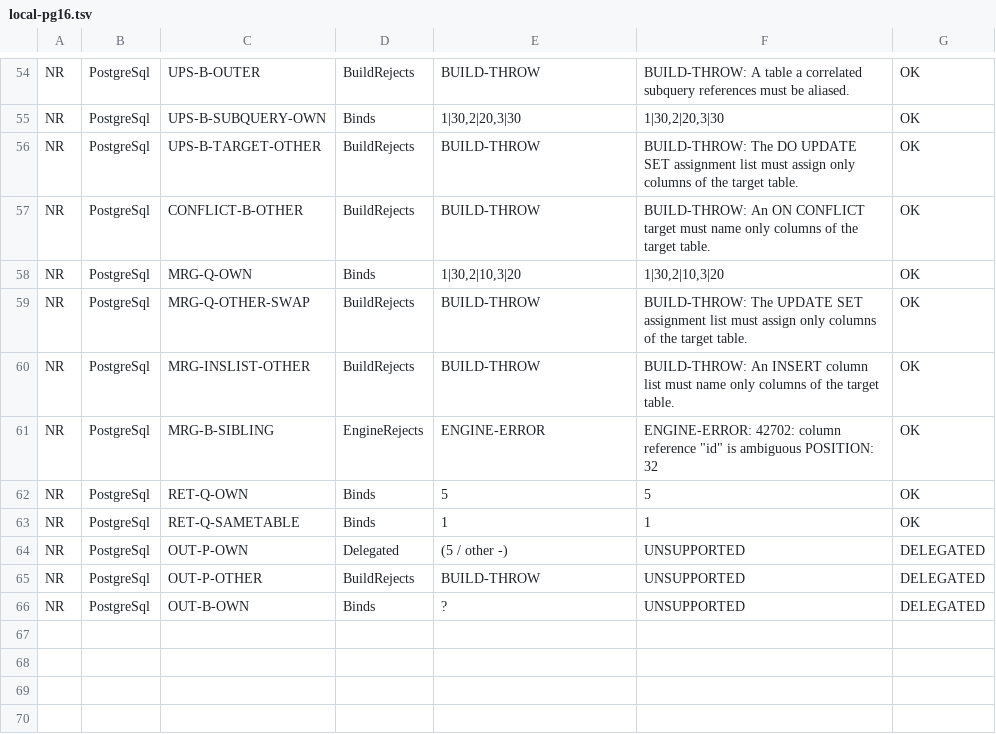
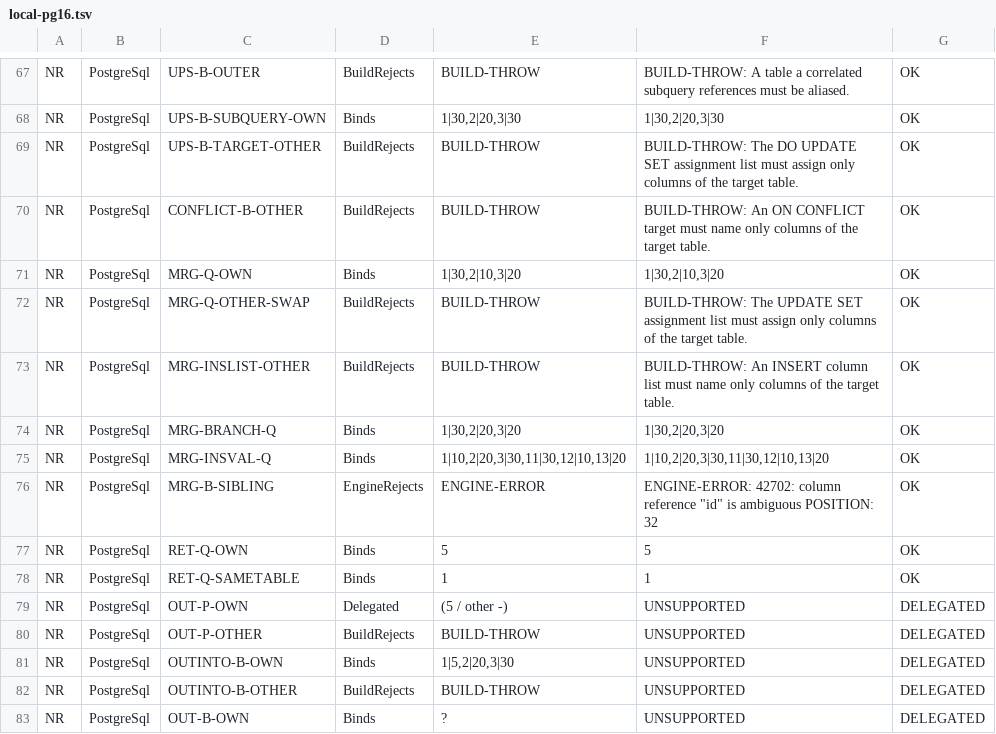
Before and after one commit to h-tacayama/SqlArtisan, a TSV file: trials/name-resolution/local-pg16.tsv, drawn as a sheet; only a part is shown, gaps mark what is left out; the diff covers the shown part only; the diff names each change by its address in the sheet, - before the commit and + after, or states it on an @@ line.

```diff
--- a/trials/name-resolution/local-pg16.tsv
+++ b/trials/name-resolution/local-pg16.tsv
+row 74: NR | PostgreSql | MRG-BRANCH-Q | Binds | 1|30,2|20,3|20 | 1|30,2|20,3|20 | OK
+row 75: NR | PostgreSql | MRG-INSVAL-Q | Binds | 1|10,2|20,3|30,11|30,12|10,13|20 | 1|10,2|20,3|30,11|30,12|10,13|20 | OK
+row 81: NR | PostgreSql | OUTINTO-B-OWN | Binds | 1|5,2|20,3|30 | UNSUPPORTED | DELEGATED
+row 82: NR | PostgreSql | OUTINTO-B-OTHER | BuildRejects | BUILD-THROW | UNSUPPORTED | DELEGATED
```
Also changed, not shown: 13 added rows and 2 edited cells elsewhere in this file, 6 other files.
